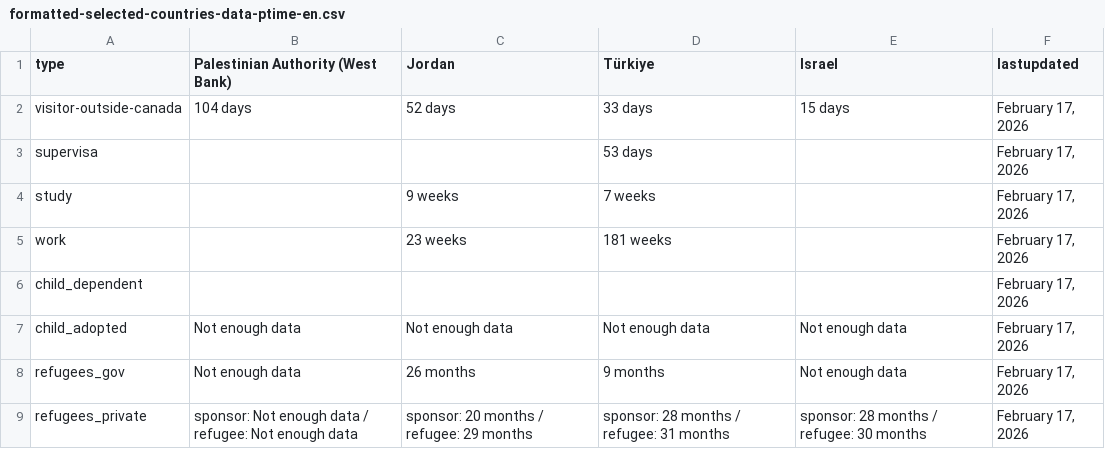
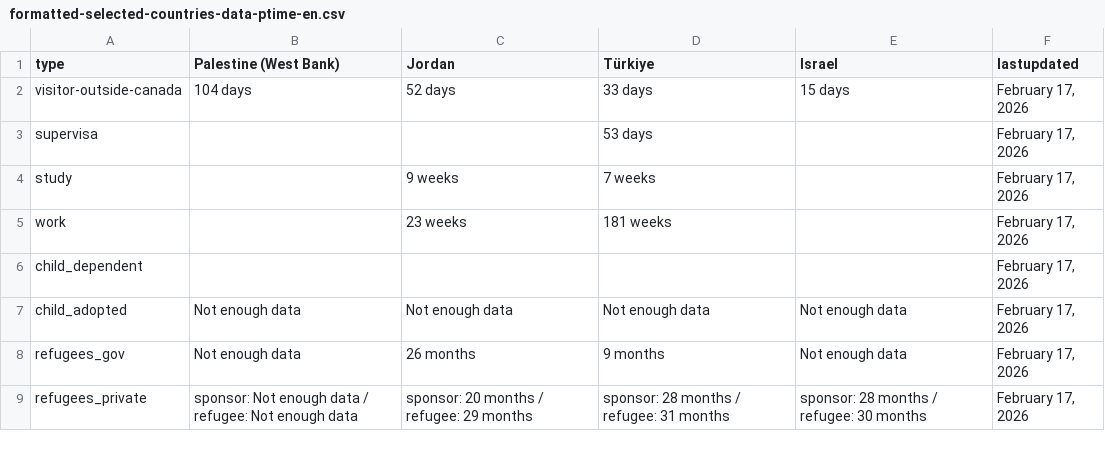
Before and after one commit to tinng81/cic-processing-times, a CSV file: formatted-selected-countries-data-ptime-en.csv, drawn as a sheet.

Commit message:
Flat: latest data (2026-02-20T00:22:41.730Z) {   "date": "2026-02-20T00:22:41.730Z",   "files": [     {       "name": "data-country-name-en.json",       "deltaBytes": -24,       "source": "https://www.canada.ca/content/dam/ircc/documents/json/data-country-name-en.json"     },     {       "name": "formatted-data-ptime-en.csv",       "deltaBytes": -24,       "source": "https://www.canada.ca/content/dam/ircc/documents/json/data-ptime-en.json"     },     {       "name": "formatted-selected-countries-data-ptime-en.csv",       "deltaBytes": -12,       "source": "https://www.canada.ca/content/dam/ircc/documents/json/data-ptime-en.json"     }   ] }

```diff
--- a/formatted-selected-countries-data-ptime-en.csv
+++ b/formatted-selected-countries-data-ptime-en.csv
@@ -1,2 +1,2 @@
-type,Palestinian Authority (West Bank),Jordan,Türkiye,Israel,lastupdated
+type,Palestine (West Bank),Jordan,Türkiye,Israel,lastupdated
 visitor-outside-canada,104 days,52 days,33 days,15 days,"February 17, 2026"
```
Also changed, not shown: formatted-data-ptime-en.csv, 1 other file.
